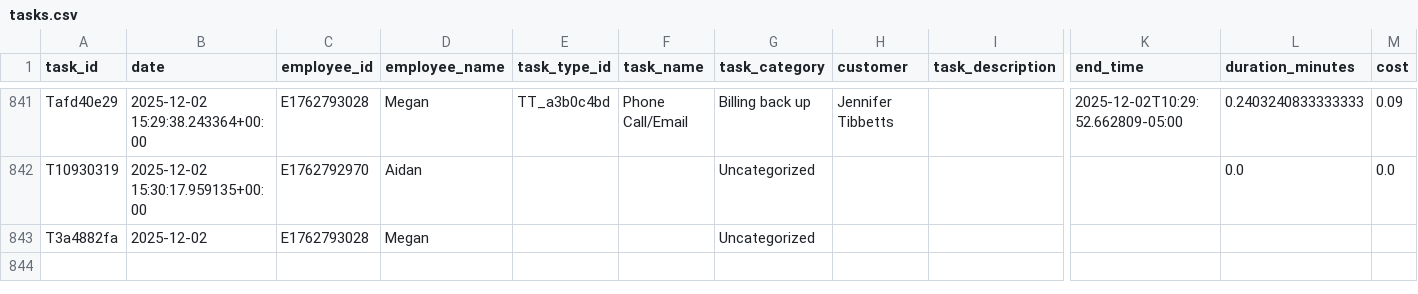
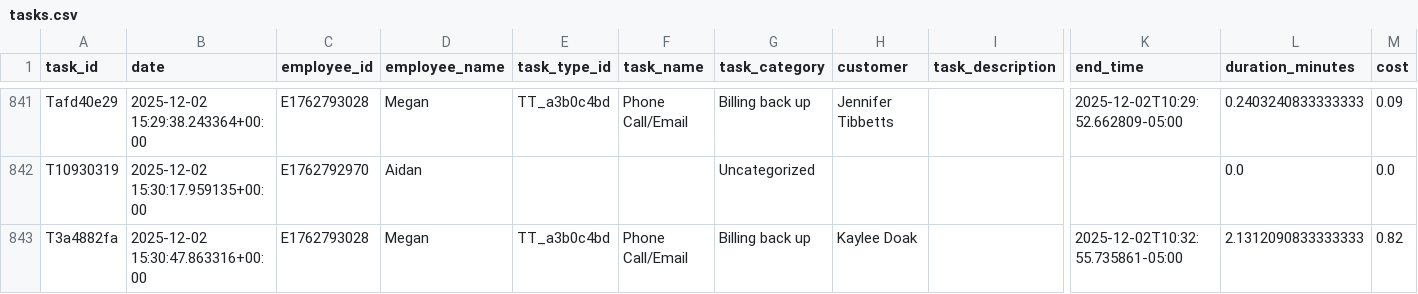
Before and after one commit to pwngithub/Employeetime, a CSV file: Data/tasks.csv, drawn as a sheet; only a part is shown, gaps mark what is left out; the diff names each change by its address in the sheet, - before the commit and + after, or states it on an @@ line.

Commit message:
Finish task (with details)

```diff
--- a/Data/tasks.csv
+++ b/Data/tasks.csv
-B843 (date): 2025-12-02
+B843 (date): 2025-12-02 15:30:47.863316+00:00
-E843 (task_type_id): (empty)
+E843 (task_type_id): TT_a3b0c4bd
-F843 (task_name): (empty)
+F843 (task_name): Phone Call/Email
-G843 (task_category): Uncategorized
+G843 (task_category): Billing back up
-H843 (customer): (empty)
+H843 (customer): Kaylee Doak
-K843 (end_time): (empty)
+K843 (end_time): 2025-12-02T10:32:55.735861-05:00
-L843 (duration_minutes): (empty)
+L843 (duration_minutes): 2.1312090833333333
-M843 (cost): (empty)
+M843 (cost): 0.82
```
